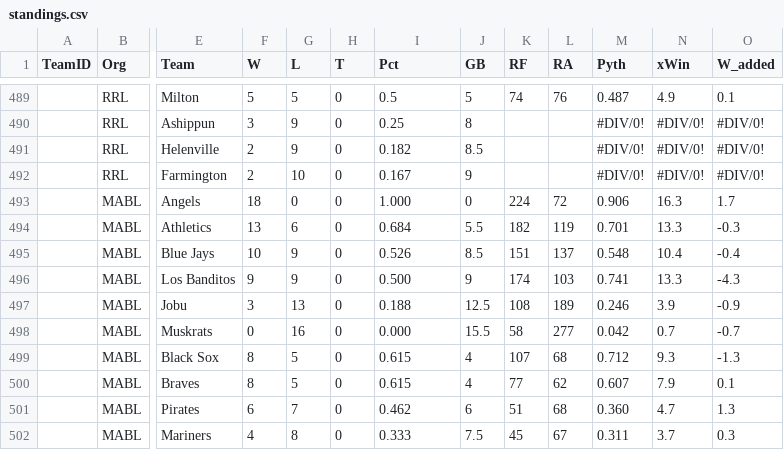
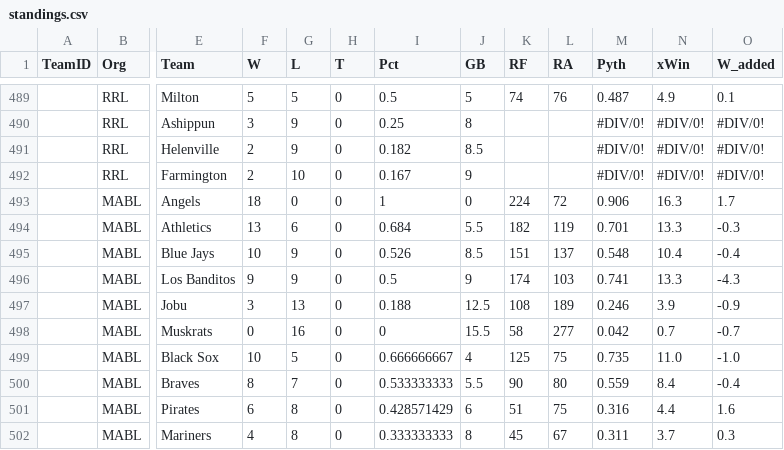
Before and after one commit to haueter19/baseball, a CSV file: standings.csv, drawn as a sheet; only a part is shown, gaps mark what is left out; the diff covers the shown part only; the diff names each change by its address in the sheet, - before the commit and + after, or states it on an @@ line.

Commit message:
Add files via upload

```diff
--- a/standings.csv
+++ b/standings.csv
-I493 (Pct): 1.000
+I493 (Pct): 1
-I496 (Pct): 0.500
+I496 (Pct): 0.5
-I498 (Pct): 0.000
+I498 (Pct): 0
-F499 (W): 8
+F499 (W): 10
-I499 (Pct): 0.615
+I499 (Pct): 0.666666667
-K499 (RF): 107
+K499 (RF): 125
-L499 (RA): 68
+L499 (RA): 75
-M499 (Pyth): 0.712
+M499 (Pyth): 0.735
-N499 (xWin): 9.3
+N499 (xWin): 11.0
-O499 (W_added): -1.3
+O499 (W_added): -1.0
-G500 (L): 5
+G500 (L): 7
-I500 (Pct): 0.615
+I500 (Pct): 0.533333333
-J500 (GB): 4
+J500 (GB): 5.5
-K500 (RF): 77
+K500 (RF): 90
-L500 (RA): 62
+L500 (RA): 80
-M500 (Pyth): 0.607
+M500 (Pyth): 0.559
-N500 (xWin): 7.9
+N500 (xWin): 8.4
-O500 (W_added): 0.1
+O500 (W_added): -0.4
-G501 (L): 7
+G501 (L): 8
-I501 (Pct): 0.462
+I501 (Pct): 0.428571429
-L501 (RA): 68
+L501 (RA): 75
-M501 (Pyth): 0.360
+M501 (Pyth): 0.316
-N501 (xWin): 4.7
+N501 (xWin): 4.4
-O501 (W_added): 1.3
+O501 (W_added): 1.6
-I502 (Pct): 0.333
+I502 (Pct): 0.333333333
-J502 (GB): 7.5
+J502 (GB): 8
```
Also changed, not shown: 2 added rows, 2 removed rows and 65 edited cells elsewhere in this file.
